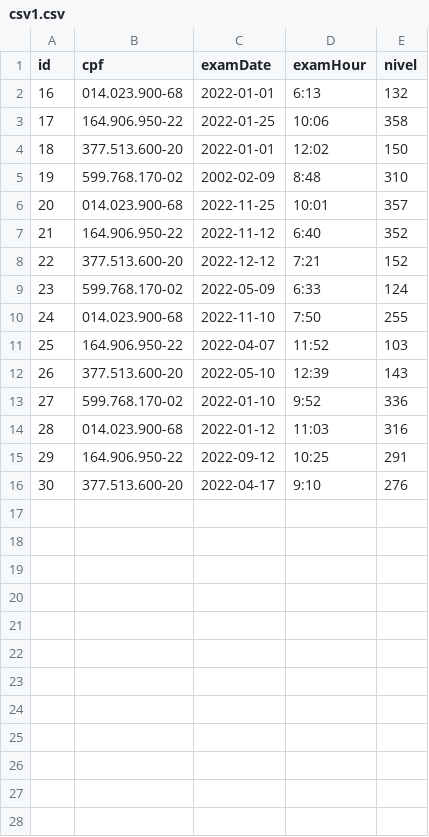
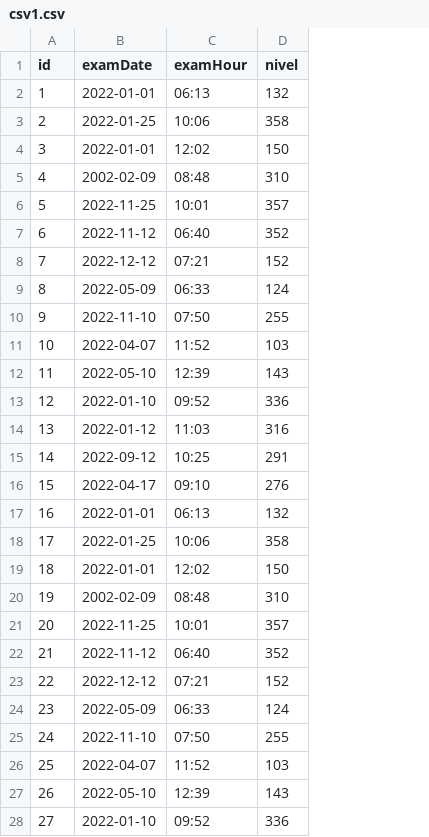
Before and after one commit to PhilipeGama/controle-de-glicose, a CSV file: backend/exports/csv1.csv, drawn as a sheet; only a part is shown; removed rows and columns are numbered as before the commit, all else as after; the diff covers the shown part only; the diff names each change by its address in the sheet, - before the commit and + after, or states it on an @@ line.

```diff
--- a/backend/exports/csv1.csv
+++ b/backend/exports/csv1.csv
-column B (cpf), rows 2-16: 014.023.900-68 | 164.906.950-22 | 377.513.600-20 | 599.768.170-02 | 014.023.900-68 | 164.906.950-22 | 377.513.600-20 | 599.768.170-02 | 014.023.900-68 | 164.906.950-22 | 377.513.600-20 | 599.768.170-02 | 014.023.900-68 | 164.906.950-22 | 377.513.600-20
@@ column A (id) renumbered between rows 2 and 16 @@
-C2 (examHour): 6:13
+C2 (examHour): 06:13
-C5 (examHour): 8:48
+C5 (examHour): 08:48
-C7 (examHour): 6:40
+C7 (examHour): 06:40
-C8 (examHour): 7:21
+C8 (examHour): 07:21
-C9 (examHour): 6:33
+C9 (examHour): 06:33
-C10 (examHour): 7:50
+C10 (examHour): 07:50
-C13 (examHour): 9:52
+C13 (examHour): 09:52
-C16 (examHour): 9:10
+C16 (examHour): 09:10
+row 17: 16 | 2022-01-01 | 06:13 | 132
+row 18: 17 | 2022-01-25 | 10:06 | 358
+row 19: 18 | 2022-01-01 | 12:02 | 150
+row 20: 19 | 2002-02-09 | 08:48 | 310
+row 21: 20 | 2022-11-25 | 10:01 | 357
+row 22: 21 | 2022-11-12 | 06:40 | 352
+row 23: 22 | 2022-12-12 | 07:21 | 152
+row 24: 23 | 2022-05-09 | 06:33 | 124
+row 25: 24 | 2022-11-10 | 07:50 | 255
+row 26: 25 | 2022-04-07 | 11:52 | 103
+row 27: 26 | 2022-05-10 | 12:39 | 143
+row 28: 27 | 2022-01-10 | 09:52 | 336
```
Also changed, not shown: 18 added rows elsewhere in this file, 10 other files.
